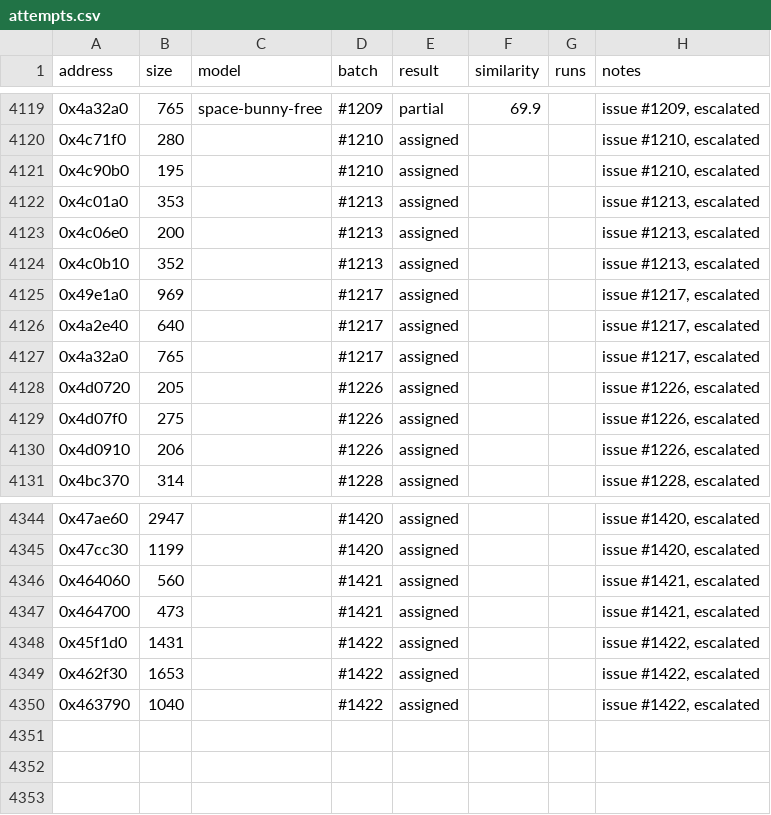
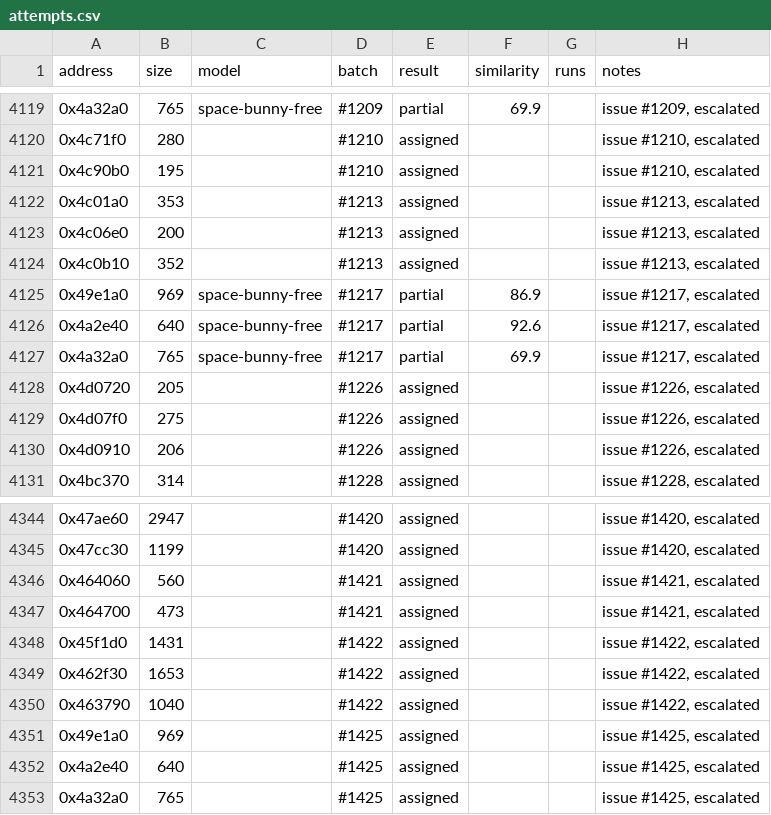
Before and after one commit to CubeB/byte-tactics, a CSV file: data/attempts.csv, drawn as a sheet; only a part is shown, gaps mark what is left out.

```diff
--- a/data/attempts.csv
+++ b/data/attempts.csv
@@ -4124,5 +4124,5 @@ address,size,model,batch,result,similarity,runs,notes
 0x4c0b10,352,,#1213,assigned,,,"issue #1213, escalated"
-0x49e1a0,969,,#1217,assigned,,,"issue #1217, escalated"
-0x4a2e40,640,,#1217,assigned,,,"issue #1217, escalated"
-0x4a32a0,765,,#1217,assigned,,,"issue #1217, escalated"
+0x49e1a0,969,space-bunny-free,#1217,partial,86.9,,"issue #1217, escalated"
+0x4a2e40,640,space-bunny-free,#1217,partial,92.6,,"issue #1217, escalated"
+0x4a32a0,765,space-bunny-free,#1217,partial,69.9,,"issue #1217, escalated"
 0x4d0720,205,,#1226,assigned,,,"issue #1226, escalated"
@@ -4350 +4350,4 @@ address,size,model,batch,result,similarity,runs,notes
 0x463790,1040,,#1422,assigned,,,"issue #1422, escalated"
+0x49e1a0,969,,#1425,assigned,,,"issue #1425, escalated"
+0x4a2e40,640,,#1425,assigned,,,"issue #1425, escalated"
+0x4a32a0,765,,#1425,assigned,,,"issue #1425, escalated"
```
Also changed, not shown: data/batches.csv, data/progress.csv, 1 other file.
